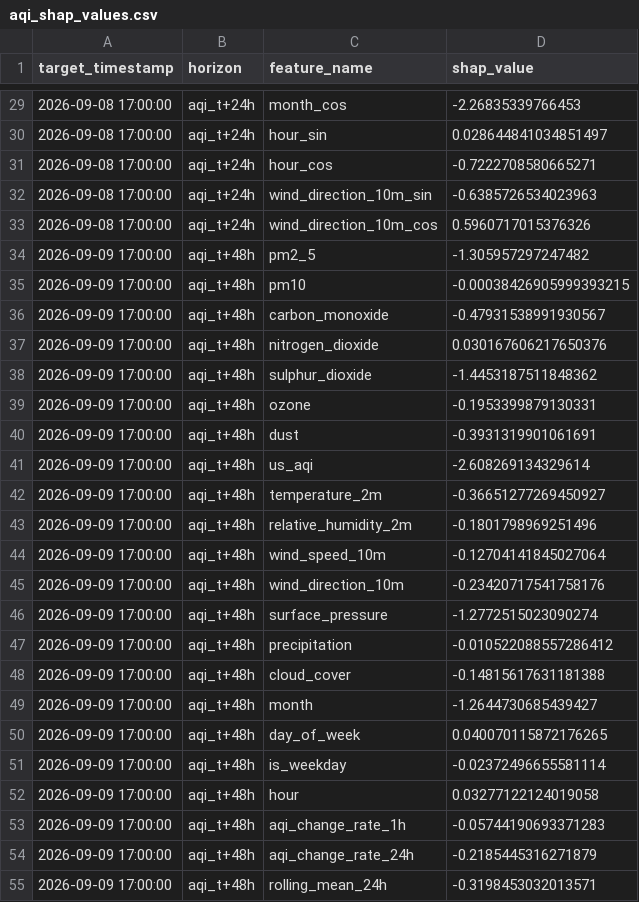
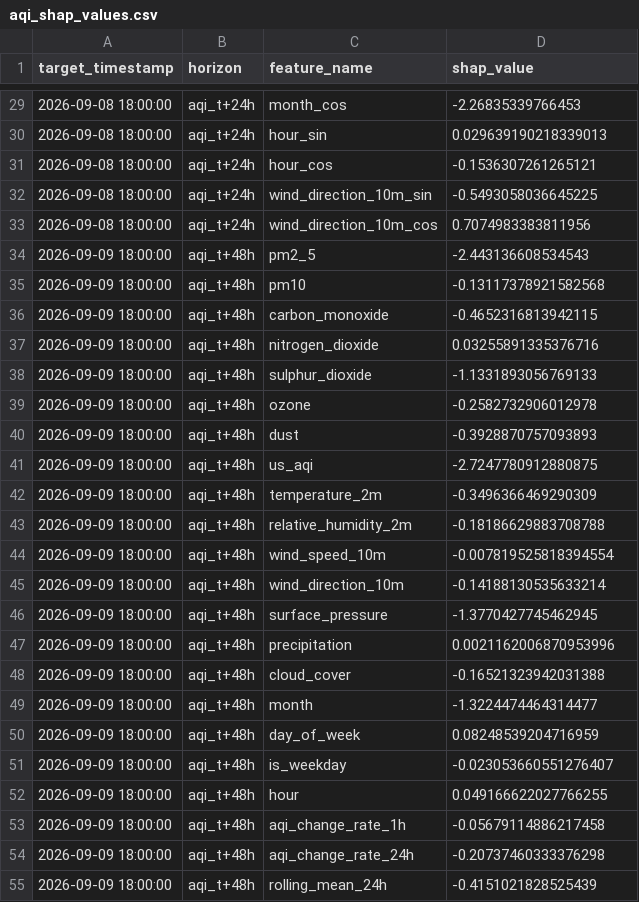
Before and after one commit to SyedAnasAzim/AQI-prediction, a CSV file: data/aqi_shap_values.csv, drawn as a sheet; only a part is shown, gaps mark what is left out; the diff covers the shown part only.

```diff
--- a/data/aqi_shap_values.csv
+++ b/data/aqi_shap_values.csv
@@ -29,27 +29,27 @@ target_timestamp,horizon,feature_name,shap_value
-2026-09-08 17:00:00,aqi_t+24h,month_cos,-2.26835339766453
-2026-09-08 17:00:00,aqi_t+24h,hour_sin,0.028644841034851497
-2026-09-08 17:00:00,aqi_t+24h,hour_cos,-0.7222708580665271
-2026-09-08 17:00:00,aqi_t+24h,wind_direction_10m_sin,-0.6385726534023963
-2026-09-08 17:00:00,aqi_t+24h,wind_direction_10m_cos,0.5960717015376326
-2026-09-09 17:00:00,aqi_t+48h,pm2_5,-1.305957297247482
-2026-09-09 17:00:00,aqi_t+48h,pm10,-0.00038426905999393215
-2026-09-09 17:00:00,aqi_t+48h,carbon_monoxide,-0.47931538991930567
-2026-09-09 17:00:00,aqi_t+48h,nitrogen_dioxide,0.030167606217650376
-2026-09-09 17:00:00,aqi_t+48h,sulphur_dioxide,-1.4453187511848362
-2026-09-09 17:00:00,aqi_t+48h,ozone,-0.1953399879130331
-2026-09-09 17:00:00,aqi_t+48h,dust,-0.3931319901061691
-2026-09-09 17:00:00,aqi_t+48h,us_aqi,-2.608269134329614
-2026-09-09 17:00:00,aqi_t+48h,temperature_2m,-0.36651277269450927
-2026-09-09 17:00:00,aqi_t+48h,relative_humidity_2m,-0.1801798969251496
-2026-09-09 17:00:00,aqi_t+48h,wind_speed_10m,-0.12704141845027064
-2026-09-09 17:00:00,aqi_t+48h,wind_direction_10m,-0.23420717541758176
-2026-09-09 17:00:00,aqi_t+48h,surface_pressure,-1.2772515023090274
-2026-09-09 17:00:00,aqi_t+48h,precipitation,-0.010522088557286412
-2026-09-09 17:00:00,aqi_t+48h,cloud_cover,-0.14815617631181388
-2026-09-09 17:00:00,aqi_t+48h,month,-1.2644730685439427
-2026-09-09 17:00:00,aqi_t+48h,day_of_week,0.040070115872176265
-2026-09-09 17:00:00,aqi_t+48h,is_weekday,-0.02372496655581114
-2026-09-09 17:00:00,aqi_t+48h,hour,0.03277122124019058
-2026-09-09 17:00:00,aqi_t+48h,aqi_change_rate_1h,-0.05744190693371283
-2026-09-09 17:00:00,aqi_t+48h,aqi_change_rate_24h,-0.2185445316271879
-2026-09-09 17:00:00,aqi_t+48h,rolling_mean_24h,-0.3198453032013571
+2026-09-08 18:00:00,aqi_t+24h,month_cos,-2.26835339766453
+2026-09-08 18:00:00,aqi_t+24h,hour_sin,0.029639190218339013
+2026-09-08 18:00:00,aqi_t+24h,hour_cos,-0.1536307261265121
+2026-09-08 18:00:00,aqi_t+24h,wind_direction_10m_sin,-0.5493058036645225
+2026-09-08 18:00:00,aqi_t+24h,wind_direction_10m_cos,0.7074983383811956
+2026-09-09 18:00:00,aqi_t+48h,pm2_5,-2.443136608534543
+2026-09-09 18:00:00,aqi_t+48h,pm10,-0.13117378921582568
+2026-09-09 18:00:00,aqi_t+48h,carbon_monoxide,-0.4652316813942115
+2026-09-09 18:00:00,aqi_t+48h,nitrogen_dioxide,0.03255891335376716
+2026-09-09 18:00:00,aqi_t+48h,sulphur_dioxide,-1.1331893056769133
+2026-09-09 18:00:00,aqi_t+48h,ozone,-0.2582732906012978
+2026-09-09 18:00:00,aqi_t+48h,dust,-0.3928870757093893
+2026-09-09 18:00:00,aqi_t+48h,us_aqi,-2.7247780912880875
+2026-09-09 18:00:00,aqi_t+48h,temperature_2m,-0.3496366469290309
+2026-09-09 18:00:00,aqi_t+48h,relative_humidity_2m,-0.18186629883708788
+2026-09-09 18:00:00,aqi_t+48h,wind_speed_10m,-0.007819525818394554
+2026-09-09 18:00:00,aqi_t+48h,wind_direction_10m,-0.14188130535633214
+2026-09-09 18:00:00,aqi_t+48h,surface_pressure,-1.3770427745462945
+2026-09-09 18:00:00,aqi_t+48h,precipitation,0.0021162006870953996
+2026-09-09 18:00:00,aqi_t+48h,cloud_cover,-0.16521323942031388
+2026-09-09 18:00:00,aqi_t+48h,month,-1.3224474464314477
+2026-09-09 18:00:00,aqi_t+48h,day_of_week,0.08248539204716959
+2026-09-09 18:00:00,aqi_t+48h,is_weekday,-0.023053660551276407
+2026-09-09 18:00:00,aqi_t+48h,hour,0.049166622027766255
+2026-09-09 18:00:00,aqi_t+48h,aqi_change_rate_1h,-0.05679114886217458
+2026-09-09 18:00:00,aqi_t+48h,aqi_change_rate_24h,-0.20737460333376298
+2026-09-09 18:00:00,aqi_t+48h,rolling_mean_24h,-0.4151021828525439
```
Also changed, not shown: 147 edited cells elsewhere in this file, predictions_log.csv.
